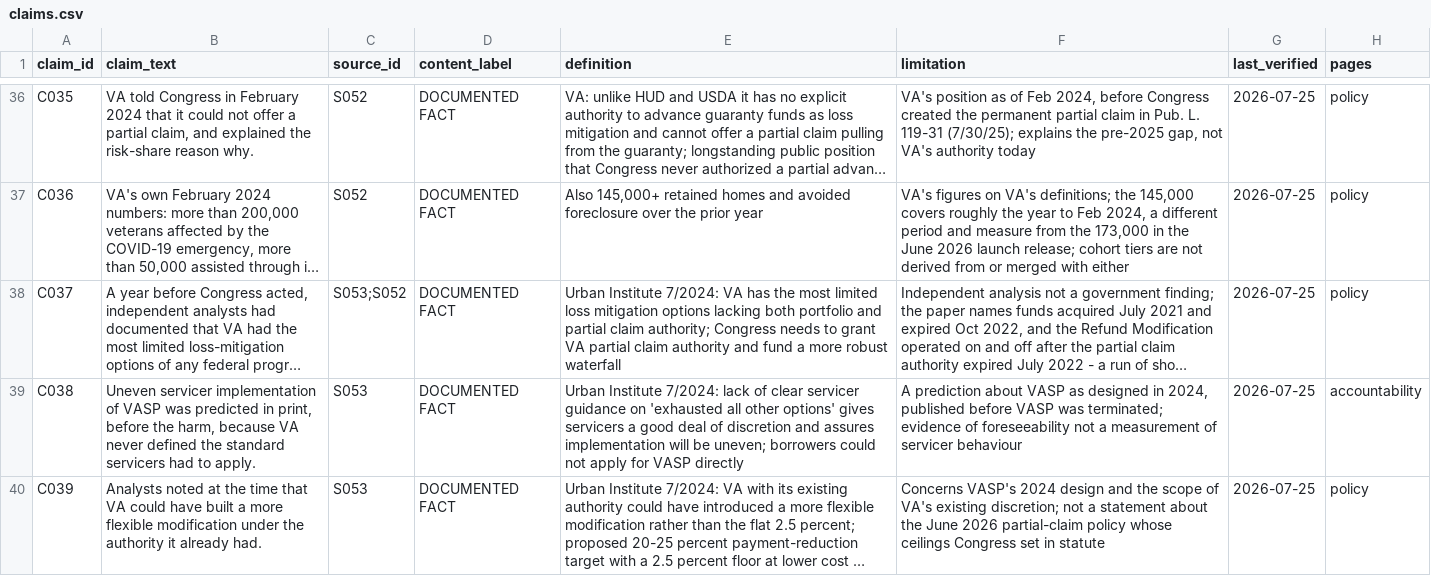
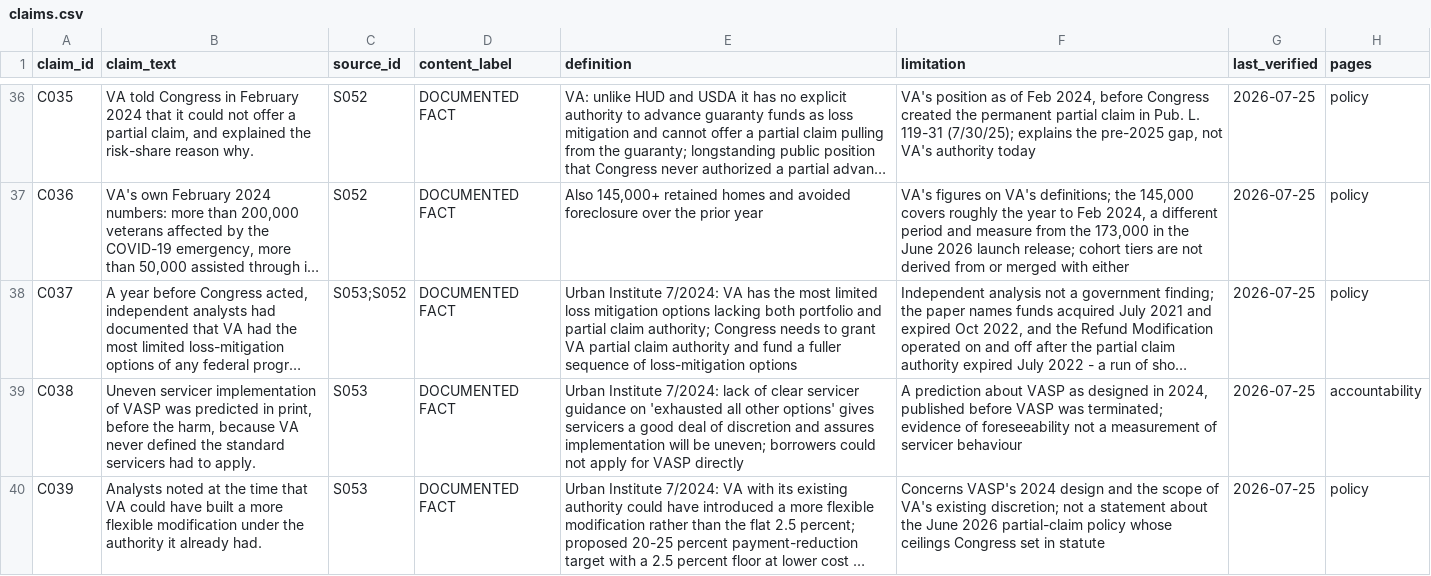
Before and after one commit to Veterans-Foreclosure-Crisis/vfc-site, a CSV file: data/claims.csv, drawn as a sheet; only a part is shown, gaps mark what is left out; long unchanged cells end in …; the diff names each change by its address in the sheet, - before the commit and + after, or states it on an @@ line.

Commit message:
Register the three escrow sources and clear the pending chips
Adds S185 (12 CFR 1024.17, Escrow accounts), S186 (RCW 84.36.379 and
84.36.381, residences property tax exemption, findings and qualifications)
and S187 (RCW chapter 19.86, unfair business practices and consumer
protection). All three titles were fetched and quoted on 2026-08-22, not
recalled. Status and status_display mirror S103's convention for statute and
regulation rows, which carry an effective date rather than a publication date.

The escrow-check page and the record/policy escrow section now carry real
source chips instead of CITATION PENDING. Zero pending chips remain on either.

The eligibility line is now specific, from RCW 84.36.381 as read: a combined
service connected rating of 40 percent or higher, or a total disability
rating, plus the age 61 route, all subject to the combined disposable income
thresholds.

claims.csv C037: the phrase "a more robust waterfall" was our own paraphrase
sitting outside a quotation, the only slop hit in project copy. Replaced with
"a fuller sequence of loss-mitigation options". Register and page resynced.

Release gate: 0 BLOCK, 7 WARN. register-page CLEAN. Gate 10 sweep exit 0 over
82 html files. The gate blocked two earlier attempts, once for a duplicated
breadcrumb and once for three dead anchors and unsynced register rows. Both
were fixed rather than waived.

```diff
--- a/data/claims.csv
+++ b/data/claims.csv
-E38 (definition): …fund a more robust waterfall
+E38 (definition): …fund a fuller sequence of loss-mitigation options
```
Also changed, not shown: data/sources.csv, 4 other files.
